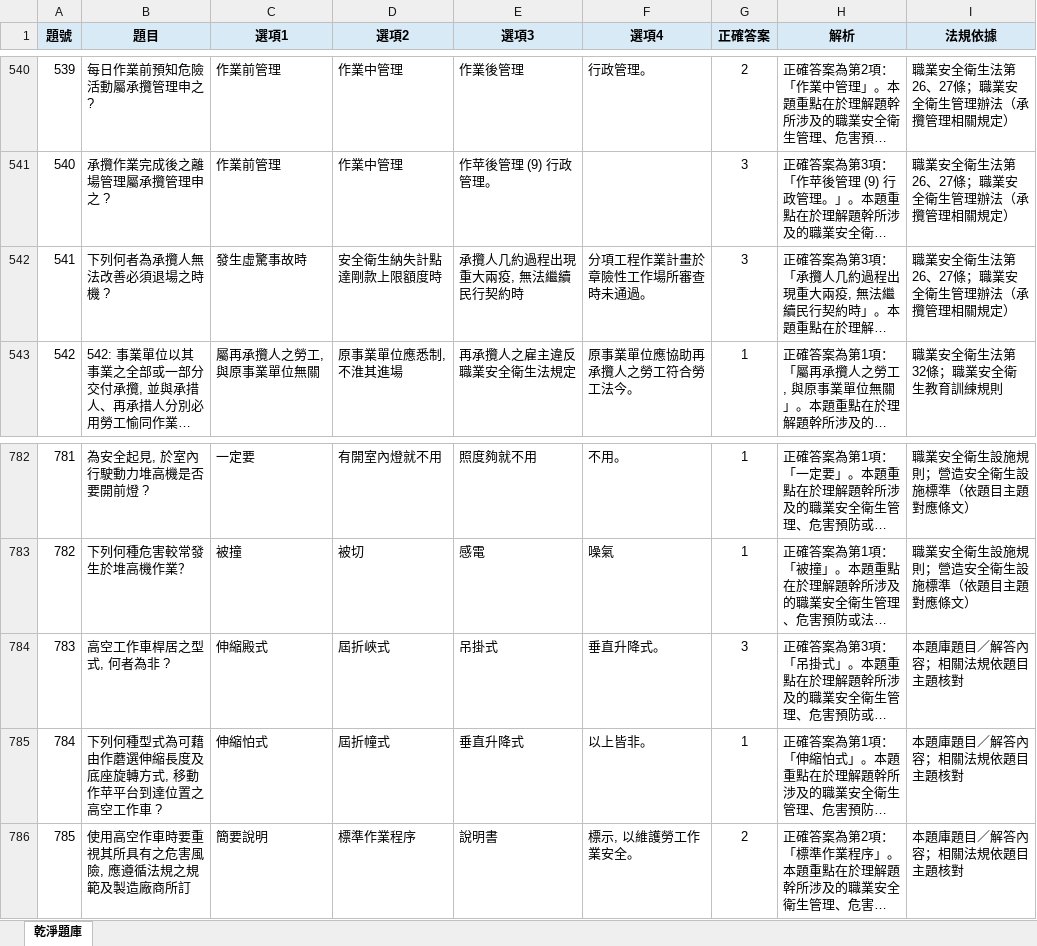
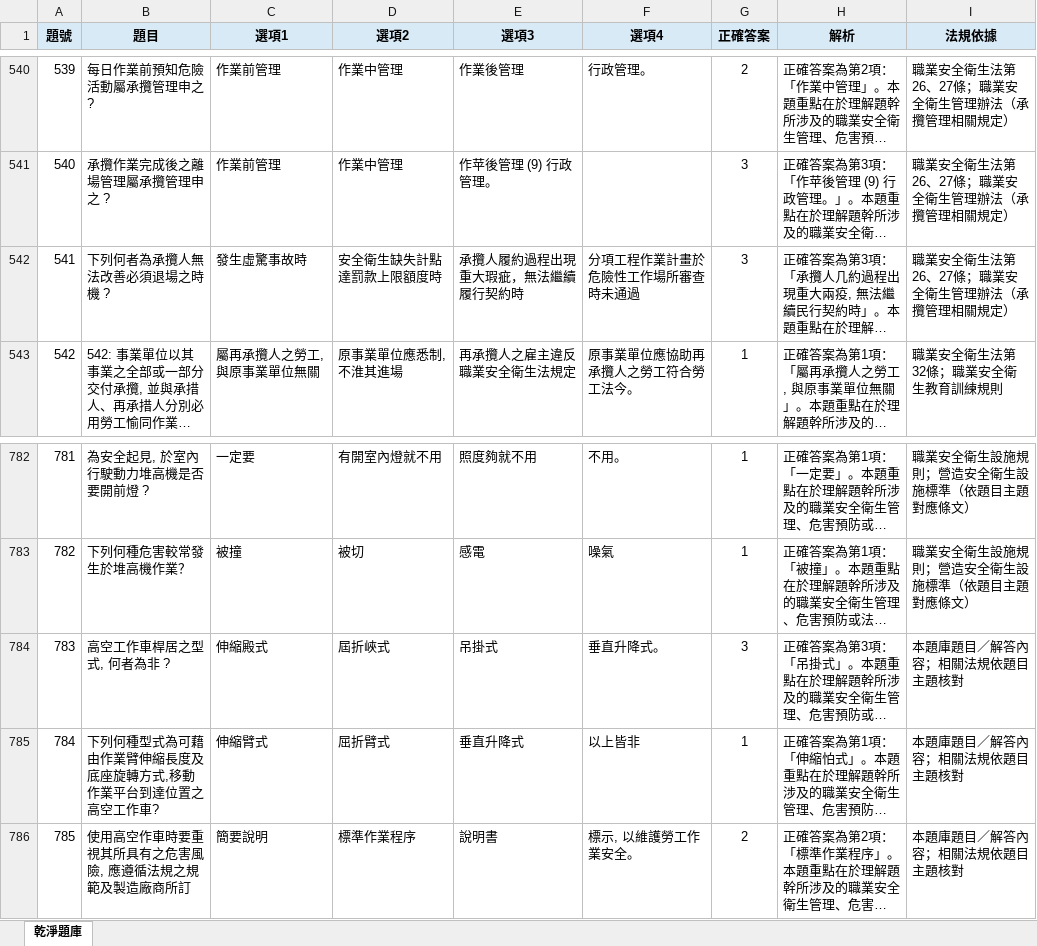
Before and after one commit to drher/drher.github.io, an Excel workbook: salf/丙種職業安全衛生業務主管題庫.xlsx, sheet 乾淨題庫, drawn as a sheet; only a part is shown, gaps mark what is left out; long unchanged cells end in …; values as stored, in another font and other column widths than the file's, no borders; the diff names each change by its address in the sheet, - before the commit and + after, or states it on an @@ line.

Commit message:
fd

```diff
--- a/salf/丙種職業安全衛生業務主管題庫.xlsx (sheet 乾淨題庫)
+++ b/salf/丙種職業安全衛生業務主管題庫.xlsx (sheet 乾淨題庫)
-D542 (選項2): 安全衛生納失計點達剛款上限額度時
+D542 (選項2): 安全衛生缺失計點 達罰款上限額度時
-E542 (選項3): 承攬人几約過程出現重大兩疫, 無法繼續民行契約時
+E542 (選項3): 承攬人履約過程出現重大瑕疵，無法繼續履行契約時
-F542 (選項4): 分項工程作業計畫於章險性工作場所審查時未通過。
+F542 (選項4): 分項工程作業計畫於危險性工作場所審查時未通過
-B785 (題目): 下列何種型式為可藉由作蘑選伸縮長度及底座旋轉方式, 移動作苹平台到達位置之高空工作車 ?
+B785 (題目): 下列何種型式為可藉由作業臂伸縮長度及底座旋轉方式,移動作業平台到達位置之高空工作車?
-C785 (選項1): 伸縮怕式
+C785 (選項1): 伸縮臂式
-D785 (選項2): 屆折幢式
+D785 (選項2): 屈折臂式
-F785 (選項4): 以上皆非。
+F785 (選項4): 以上皆非
```
